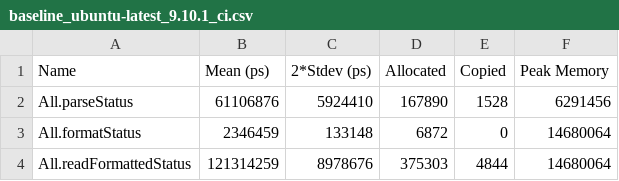
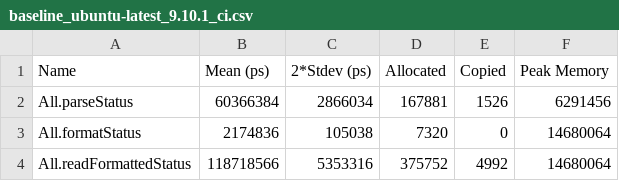
Before and after one commit to tbidne/cabal-monitor, a CSV file: bench/baseline_ubuntu-latest_9.10.1_ci.csv, drawn as a sheet.

```diff
--- a/bench/baseline_ubuntu-latest_9.10.1_ci.csv
+++ b/bench/baseline_ubuntu-latest_9.10.1_ci.csv
@@ -1,4 +1,4 @@
 Name,Mean (ps),2*Stdev (ps),Allocated,Copied,Peak Memory
-All.parseStatus,61106876,5924410,167890,1528,6291456
-All.formatStatus,2346459,133148,6872,0,14680064
-All.readFormattedStatus,121314259,8978676,375303,4844,14680064
+All.parseStatus,60366384,2866034,167881,1526,6291456
+All.formatStatus,2174836,105038,7320,0,14680064
+All.readFormattedStatus,118718566,5353316,375752,4992,14680064
```
Also changed, not shown: bench/baseline_ubuntu-latest_9.12.1_ci.csv, 4 other files.
